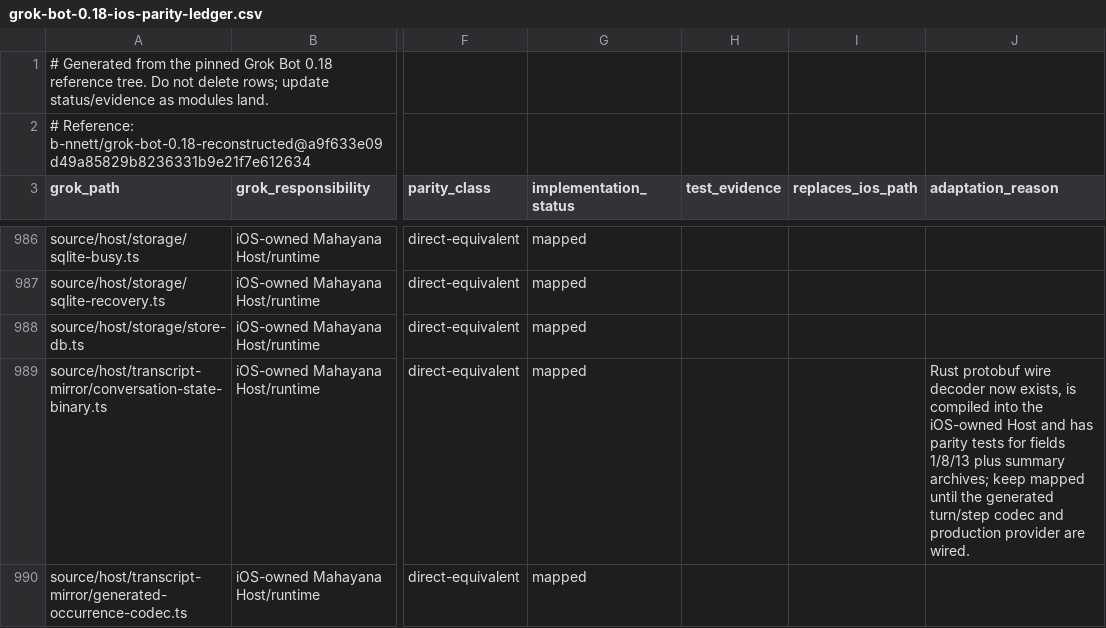
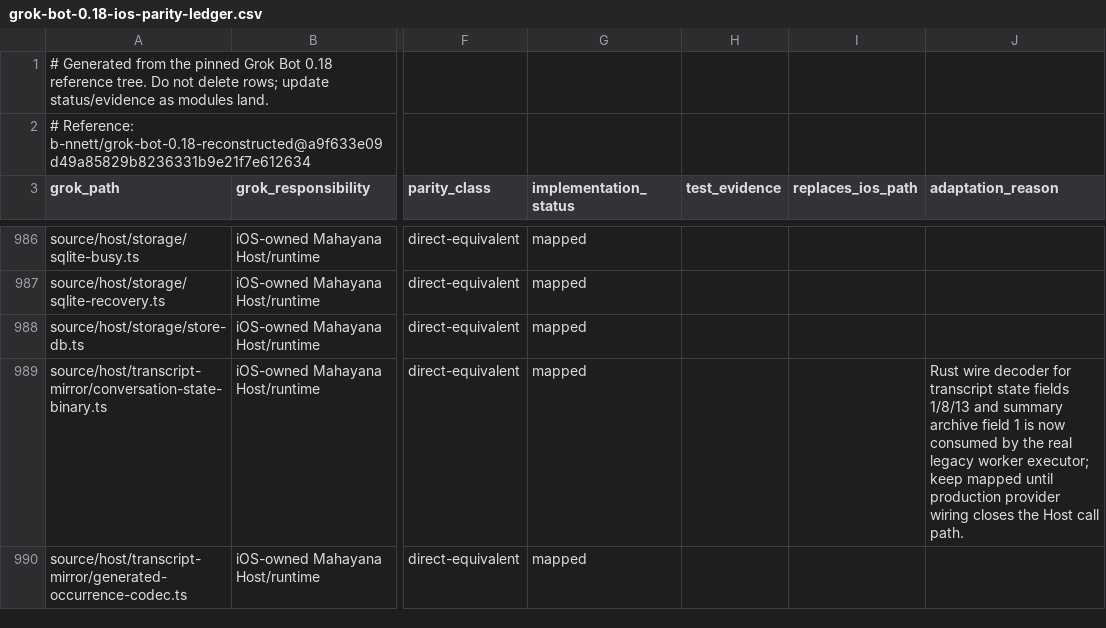
Before and after one commit to bhrumom/fabushi-ios, a CSV file: docs/parity/grok-bot-0.18-ios-parity-ledger.csv, drawn as a sheet; only a part is shown, gaps mark what is left out; the diff covers the shown part only; the diff names each change by its address in the sheet, - before the commit and + after, or states it on an @@ line.

Commit message:
feat(ios-host): wire legacy transcript mirror worker

```diff
--- a/docs/parity/grok-bot-0.18-ios-parity-ledger.csv
+++ b/docs/parity/grok-bot-0.18-ios-parity-ledger.csv
-J989 (adaptation_reason): Rust protobuf wire decoder now exists, is compiled into the iOS-owned Host and has parity tests for fields 1/8/13 plus summary archives; keep mapped until the generated turn/step codec and production provider are wired.
+J989 (adaptation_reason): Rust wire decoder for transcript state fields 1/8/13 and summary archive field 1 is now consumed by the real legacy worker executor; keep mapped until production provider wiring closes the Host call path.
```
Also changed, not shown: 2 edited cells elsewhere in this file, 5 other files.
